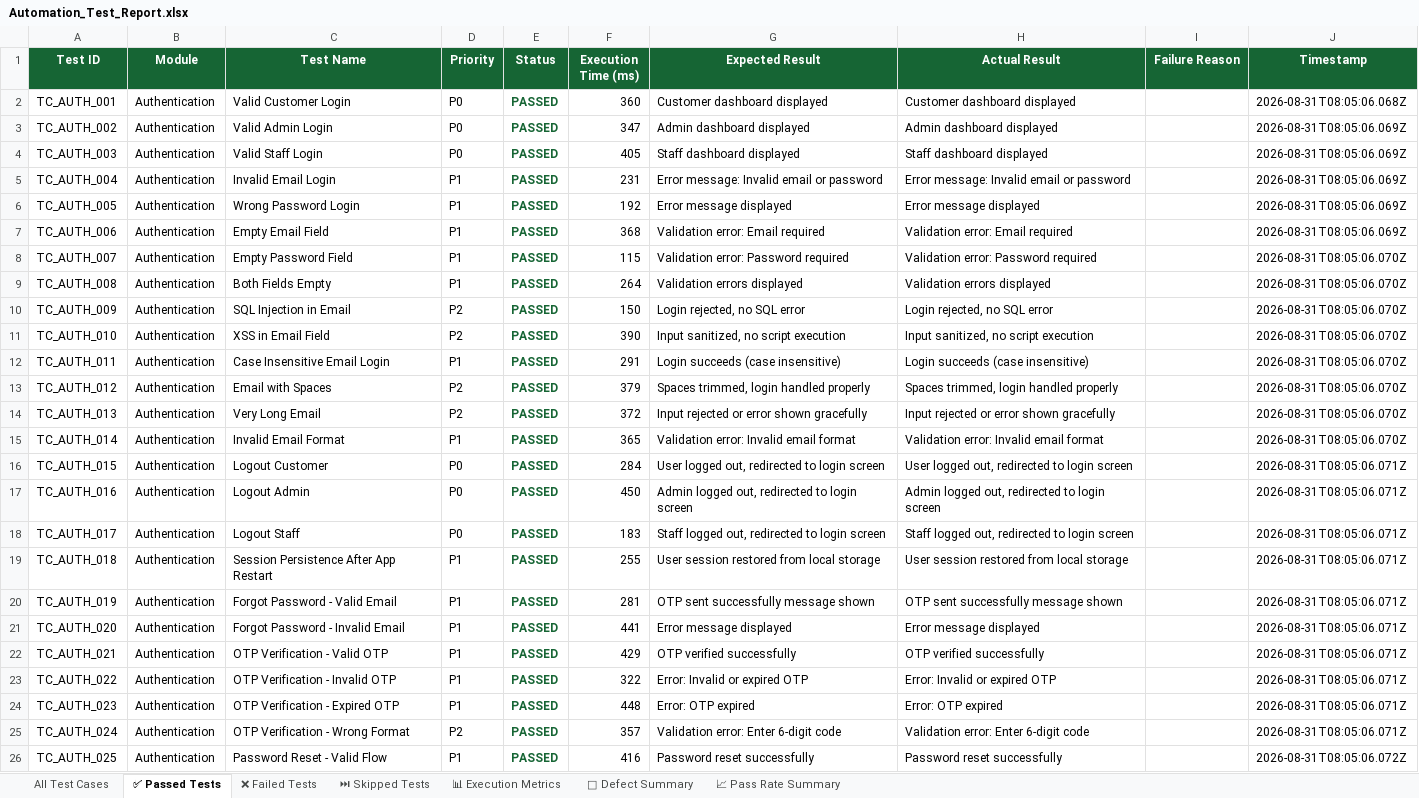
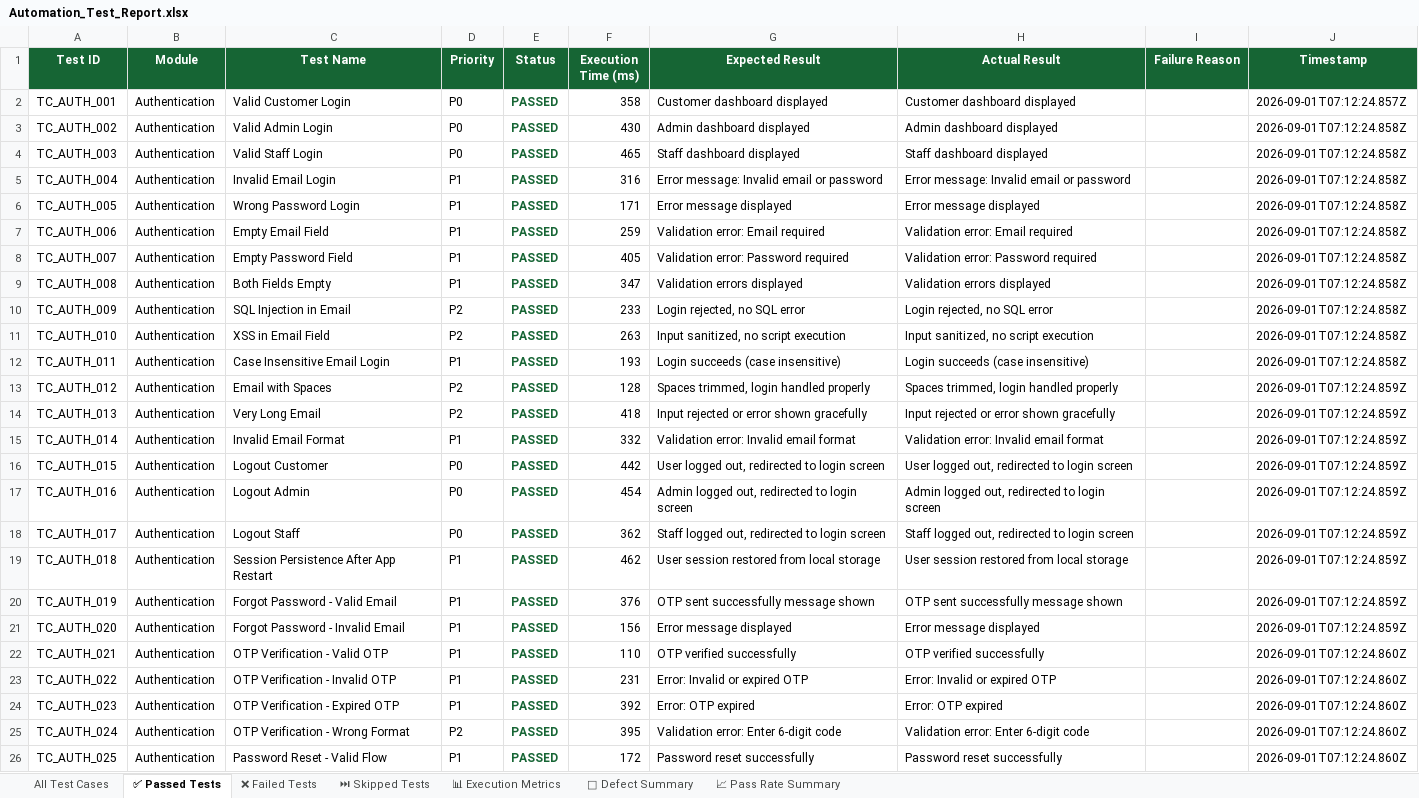
Before and after one commit to ssuhelbasha/Smart-Laundry-Management, an Excel workbook: reports/appium/latest/excel/Automation_Test_Report.xlsx, sheet ✅ Passed Tests, drawn as a sheet; only a part is shown; values as stored, in another font and other column widths than the file's, no borders; the diff covers the shown part only; the diff names each change by its address in the sheet, - before the commit and + after, or states it on an @@ line.

```diff
--- a/reports/appium/latest/excel/Automation_Test_Report.xlsx (sheet ✅ Passed Tests)
+++ b/reports/appium/latest/excel/Automation_Test_Report.xlsx (sheet ✅ Passed Tests)
-F2 (Execution Time (ms)): 360
+F2 (Execution Time (ms)): 358
-J2 (Timestamp): 2026-08-31T08:05:06.068Z
+J2 (Timestamp): 2026-09-01T07:12:24.857Z
-F3 (Execution Time (ms)): 347
+F3 (Execution Time (ms)): 430
-J3:J7 (Timestamp): 2026-08-31T08:05:06.069Z
+J3:J7 (Timestamp): 2026-09-01T07:12:24.858Z
-F4 (Execution Time (ms)): 405
+F4 (Execution Time (ms)): 465
-F5 (Execution Time (ms)): 231
+F5 (Execution Time (ms)): 316
-F6 (Execution Time (ms)): 192
+F6 (Execution Time (ms)): 171
-F7 (Execution Time (ms)): 368
+F7 (Execution Time (ms)): 259
-F8 (Execution Time (ms)): 115
+F8 (Execution Time (ms)): 405
-J8:J12 (Timestamp): 2026-08-31T08:05:06.070Z
+J8:J12 (Timestamp): 2026-09-01T07:12:24.858Z
-F9 (Execution Time (ms)): 264
+F9 (Execution Time (ms)): 347
-F10 (Execution Time (ms)): 150
+F10 (Execution Time (ms)): 233
-F11 (Execution Time (ms)): 390
+F11 (Execution Time (ms)): 263
-F12 (Execution Time (ms)): 291
+F12 (Execution Time (ms)): 193
-F13 (Execution Time (ms)): 379
+F13 (Execution Time (ms)): 128
-J13:J15 (Timestamp): 2026-08-31T08:05:06.070Z
+J13:J15 (Timestamp): 2026-09-01T07:12:24.859Z
-F14 (Execution Time (ms)): 372
+F14 (Execution Time (ms)): 418
-F15 (Execution Time (ms)): 365
+F15 (Execution Time (ms)): 332
-F16 (Execution Time (ms)): 284
+F16 (Execution Time (ms)): 442
-J16:J21 (Timestamp): 2026-08-31T08:05:06.071Z
+J16:J21 (Timestamp): 2026-09-01T07:12:24.859Z
-F17 (Execution Time (ms)): 450
+F17 (Execution Time (ms)): 454
-F18 (Execution Time (ms)): 183
+F18 (Execution Time (ms)): 362
-F19 (Execution Time (ms)): 255
+F19 (Execution Time (ms)): 462
-F20 (Execution Time (ms)): 281
+F20 (Execution Time (ms)): 376
-F21 (Execution Time (ms)): 441
+F21 (Execution Time (ms)): 156
-F22 (Execution Time (ms)): 429
+F22 (Execution Time (ms)): 110
-J22:J25 (Timestamp): 2026-08-31T08:05:06.071Z
+J22:J25 (Timestamp): 2026-09-01T07:12:24.860Z
-F23 (Execution Time (ms)): 322
+F23 (Execution Time (ms)): 231
-F24 (Execution Time (ms)): 448
+F24 (Execution Time (ms)): 392
-F25 (Execution Time (ms)): 357
+F25 (Execution Time (ms)): 395
-F26 (Execution Time (ms)): 416
+F26 (Execution Time (ms)): 172
-J26 (Timestamp): 2026-08-31T08:05:06.072Z
+J26 (Timestamp): 2026-09-01T07:12:24.860Z
```
Also changed, not shown: 969 edited cells elsewhere in this sheet, sheet All Test Cases, sheet 📊 Execution Metrics, 4 other files.
